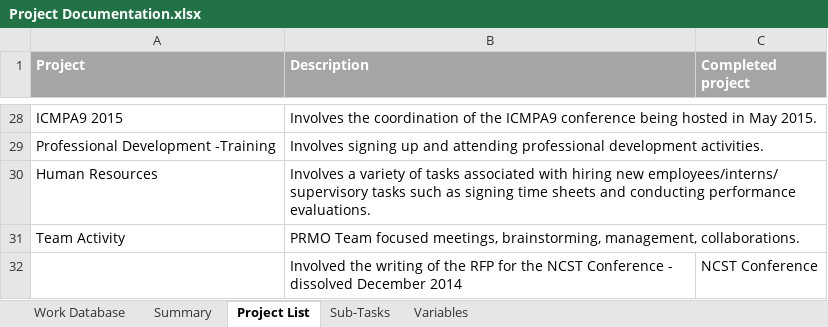
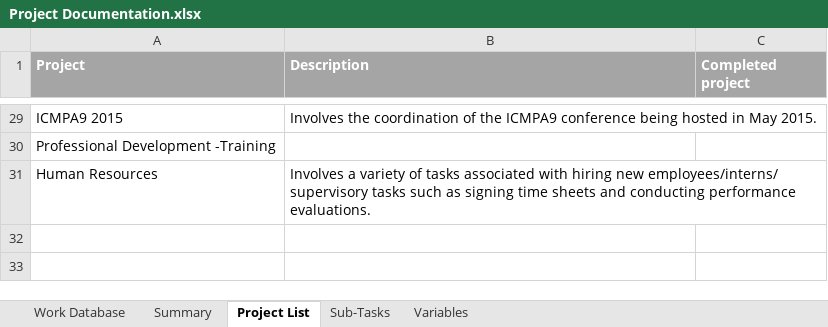
Before and after one commit to jfine22/Spreadsheet, an Excel workbook: Project Documentation.xlsx, sheet Project List, drawn as a sheet; only a part is shown, gaps mark what is left out; values as stored, in another font and other column widths than the file's, no borders; removed rows and columns are numbered as before the commit, all else as after; the diff covers the shown part only; the diff names each change by its address in the sheet, - before the commit and + after, or states it on an @@ line.

```diff
--- a/Project Documentation.xlsx (sheet Project List)
+++ b/Project Documentation.xlsx (sheet Project List)
-B30 (Description): Involves signing up and attending professional development activities.
+B30 (Description): (empty)
-row 31: Team Activity | PRMO Team focused meetings, brainstorming, management, collaborations.
-row 32:  | Involved the writing of the RFP for the NCST Conference - dissolved December 2014 | NCST Conference
```
Also changed, not shown: 1 added row, 20 edited cells and cell formats elsewhere in this sheet, sheet Work Database, sheet Summary, sheet Sub-Tasks.
